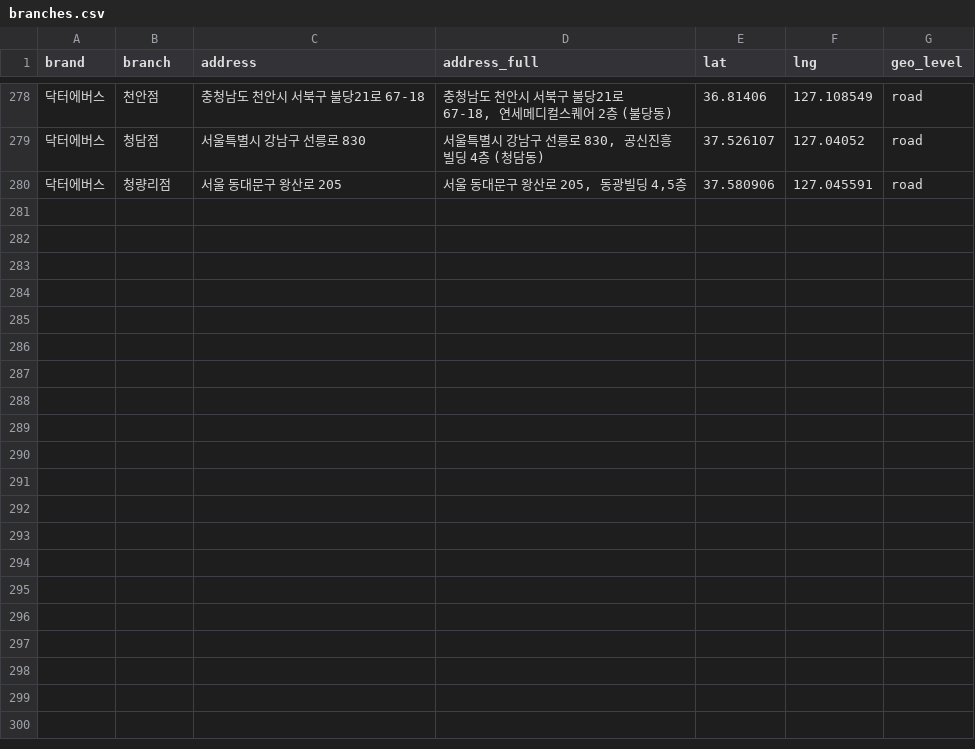
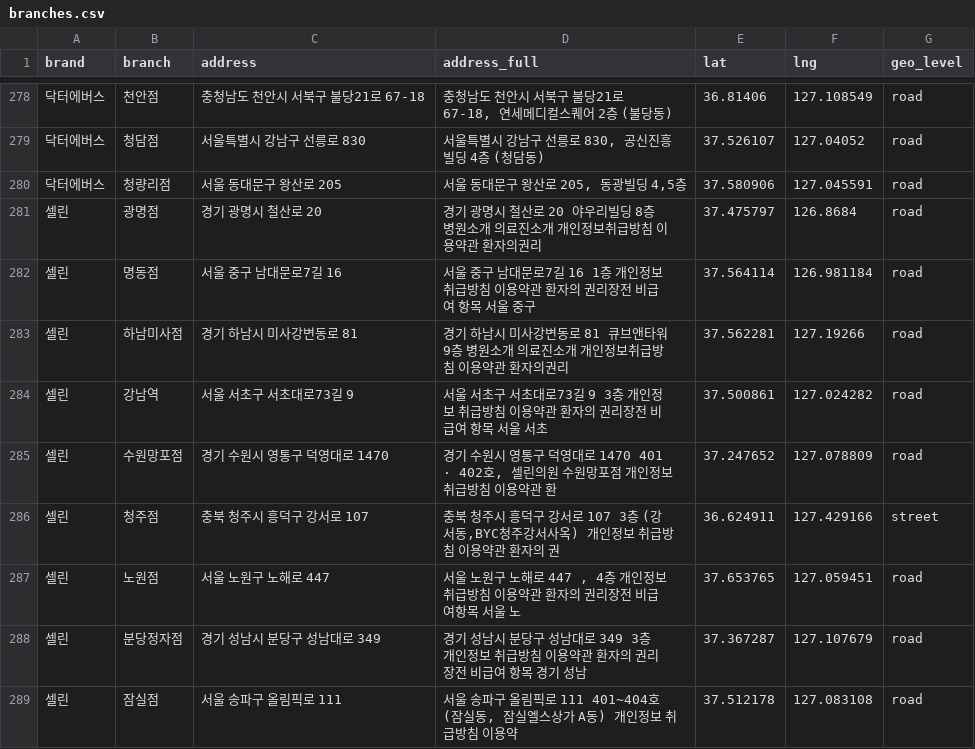
Before and after one commit to lsy2825/skin, a CSV file: data2/branches.csv, drawn as a sheet; only a part is shown, gaps mark what is left out.

```diff
--- a/data2/branches.csv
+++ b/data2/branches.csv
@@ -280 +280,10 @@ brand,branch,address,address_full,lat,lng,geo_level
 닥터에버스,청량리점,서울 동대문구 왕산로 205,"서울 동대문구 왕산로 205, 동광빌딩 4,5층",37.580906,127.045591,road
+셀린,광명점,경기 광명시 철산로 20,경기 광명시 철산로 20 야우리빌딩 8층 병원소개 의료진소개 개인정보취급방침 이용약관 환자의권리,37.475797,126.8684,road
+셀린,명동점,서울 중구 남대문로7길 16,서울 중구 남대문로7길 16 1층 개인정보 취급방침 이용약관 환자의 권리장전 비급여 항목 서울 중구,37.564114,126.981184,road
+셀린,하남미사점,경기 하남시 미사강변동로 81,경기 하남시 미사강변동로 81 큐브앤타워 9층 병원소개 의료진소개 개인정보취급방침 이용약관 환자의권리,37.562281,127.19266,road
+셀린,강남역,서울 서초구 서초대로73길 9,서울 서초구 서초대로73길 9 3층 개인정보 취급방침 이용약관 환자의 권리장전 비급여 항목 서울 서초,37.500861,127.024282,road
+셀린,수원망포점,경기 수원시 영통구 덕영대로 1470,"경기 수원시 영통구 덕영대로 1470 401 · 402호, 셀린의원 수원망포점 개인정보 취급방침 이용약관 환",37.247652,127.078809,road
+셀린,청주점,충북 청주시 흥덕구 강서로 107,"충북 청주시 흥덕구 강서로 107 3층 (강서동,BYC청주강서사옥) 개인정보 취급방침 이용약관 환자의 권",36.624911,127.429166,street
+셀린,노원점,서울 노원구 노해로 447,"서울 노원구 노해로 447 , 4층 개인정보 취급방침 이용약관 환자의 권리장전 비급여항목 서울 노",37.653765,127.059451,road
+셀린,분당정자점,경기 성남시 분당구 성남대로 349,경기 성남시 분당구 성남대로 349 3층 개인정보 취급방침 이용약관 환자의 권리장전 비급여 항목 경기 성남,37.367287,127.107679,road
+셀린,잠실점,서울 송파구 올림픽로 111,"서울 송파구 올림픽로 111 401~404호 (잠실동, 잠실엘스상가 A동) 개인정보 취급방침 이용약",37.512178,127.083108,road
```
Also changed, not shown: 16 other files.
